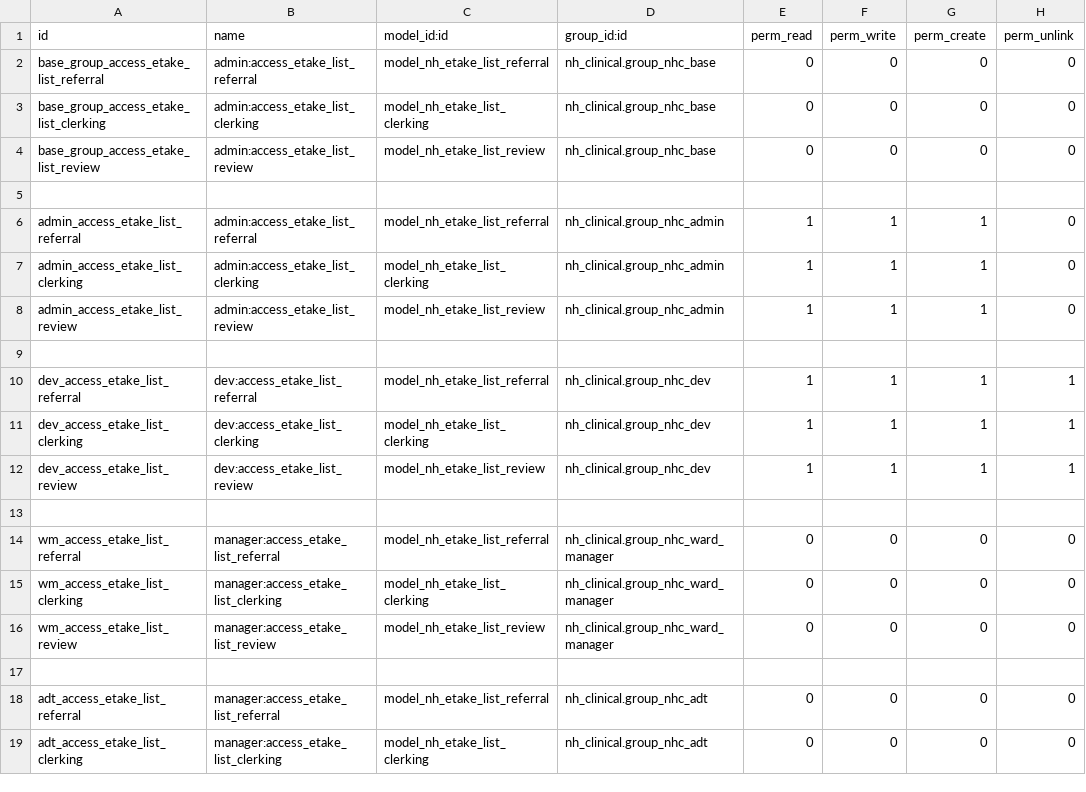
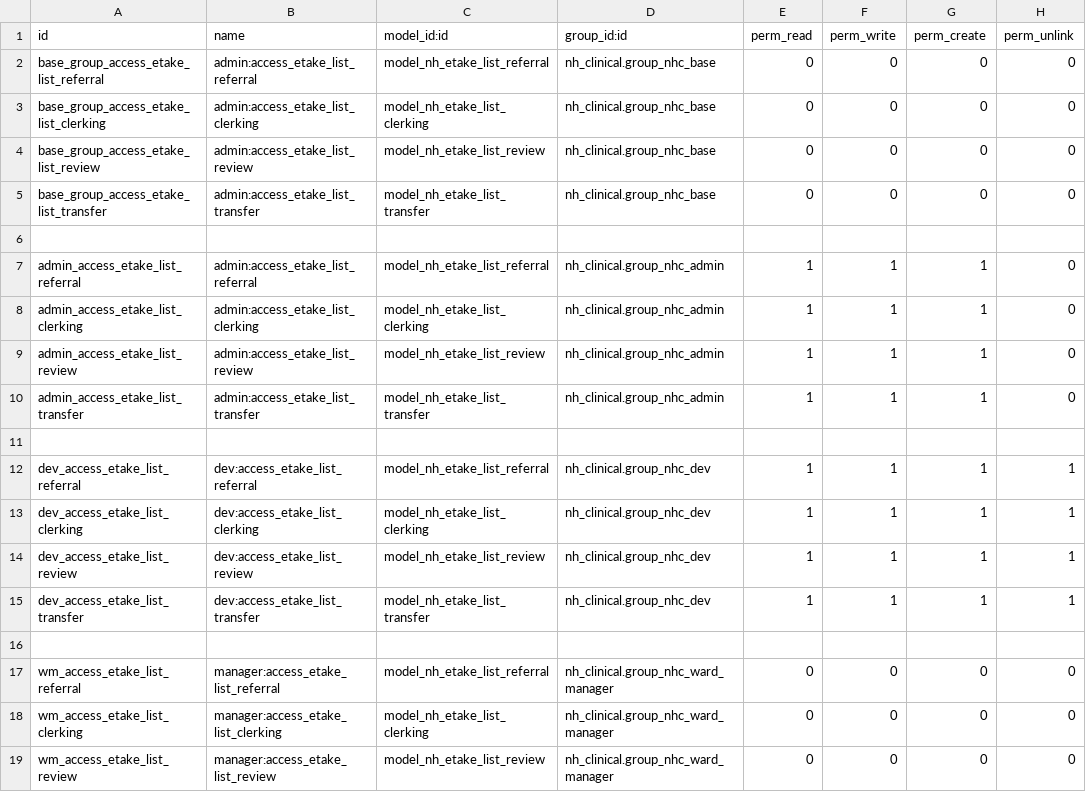
Before and after one commit to AppertaFoundation/patientflow, a CSV file: nh_etake_list/security/ir.model.access.csv, drawn as a sheet; only a part is shown; the shorter side is filled out with more unchanged rows; the diff covers the shown part only; the diff names each change by its address in the sheet, - before the commit and + after, or states it on an @@ line.

Commit message:
[FIX] bed manager access rights

```diff
--- a/nh_etake_list/security/ir.model.access.csv
+++ b/nh_etake_list/security/ir.model.access.csv
+row 5: base_group_access_etake_list_transfer | admin:access_etake_list_transfer | model_nh_etake_list_transfer | nh_clinical.group_nhc_base | 0 | 0 | 0 | 0
+row 10: admin_access_etake_list_transfer | admin:access_etake_list_transfer | model_nh_etake_list_transfer | nh_clinical.group_nhc_admin | 1 | 1 | 1 | 0
+row 15: dev_access_etake_list_transfer | dev:access_etake_list_transfer | model_nh_etake_list_transfer | nh_clinical.group_nhc_dev | 1 | 1 | 1 | 1
```
Also changed, not shown: 14 added rows elsewhere in this file, 1 other file.
